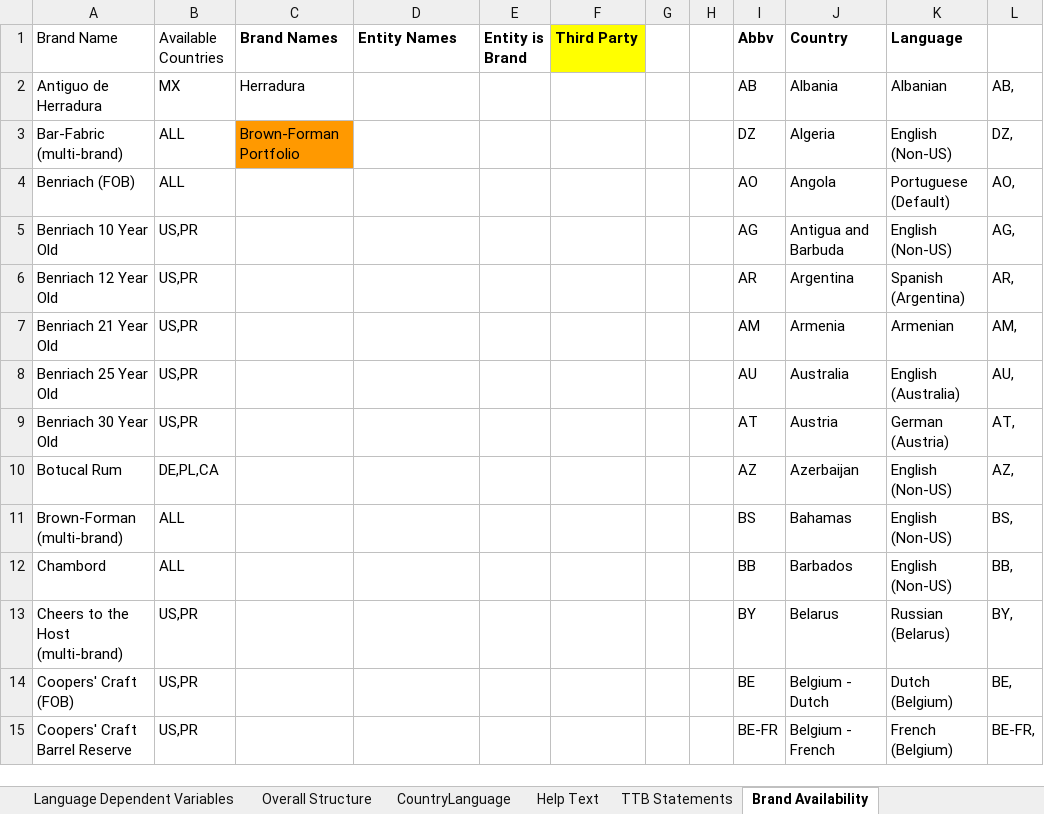
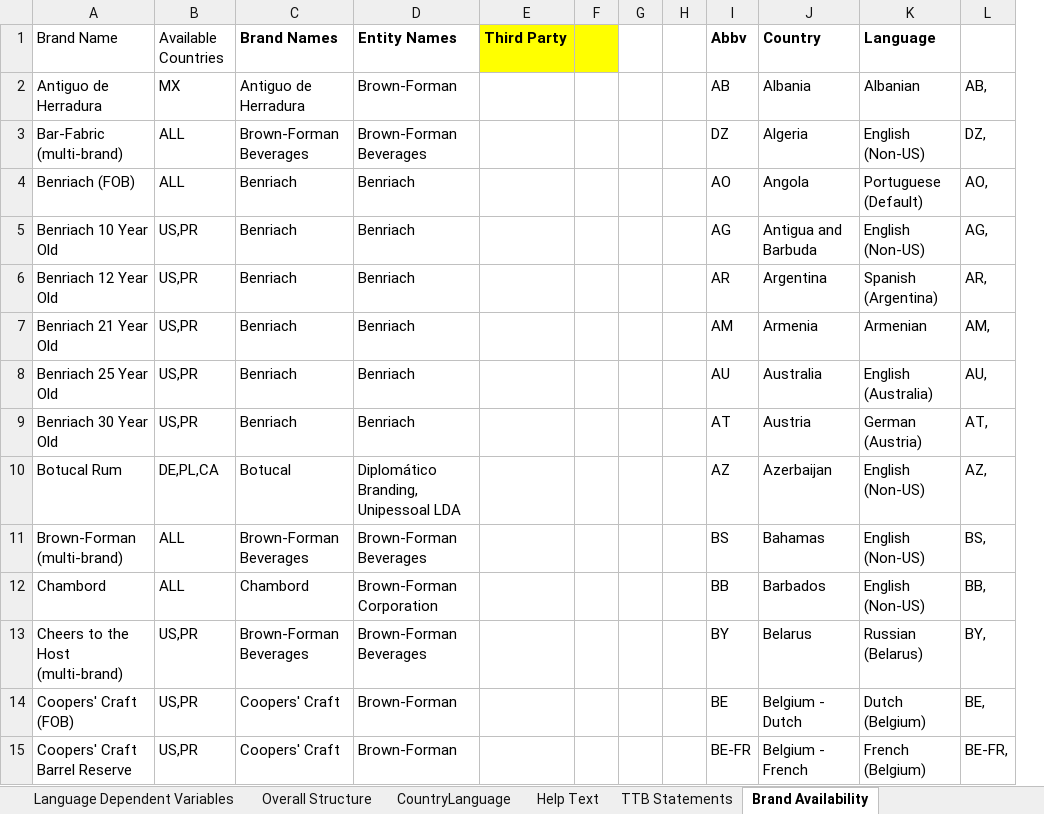
Before and after one commit to abhradipchoudhuri/digital-compliance-tool-2, an Excel workbook: data/templates/EXTERNAL__Trademark_Tool_Data_LCG_2_0.xlsx, sheet Brand Availability, drawn as a sheet; only a part is shown; values as stored, in another font and other column widths than the file's, no borders; charts and pictures not drawn; removed rows and columns are numbered as before the commit, all else as after; the diff covers the shown part only; the diff names each change by its address in the sheet, - before the commit and + after, or states it on an @@ line.

```diff
--- a/data/templates/EXTERNAL__Trademark_Tool_Data_LCG_2_0.xlsx (sheet Brand Availability)
+++ b/data/templates/EXTERNAL__Trademark_Tool_Data_LCG_2_0.xlsx (sheet Brand Availability)
-column E (Entity is Brand), empty
+column F, empty
-C2 (Brand Names): Herradura
+C2 (Brand Names): Antiguo de Herradura
-D2 (Entity Names): (empty)
+D2 (Entity Names): Brown-Forman
-C3 (Brand Names): Brown-Forman Portfolio
+C3 (Brand Names): Brown-Forman Beverages
-C3 fill: #FF9900
+C3 fill: none
-D3 (Entity Names): (empty)
+D3 (Entity Names): Brown-Forman Beverages
-C4:C9 (Brand Names): (empty)
+C4:C9 (Brand Names): Benriach
-D4:D9 (Entity Names): (empty)
+D4:D9 (Entity Names): Benriach
-C10 (Brand Names): (empty)
+C10 (Brand Names): Botucal
-D10 (Entity Names): (empty)
+D10 (Entity Names): Diplomático Branding, Unipessoal LDA
-C11 (Brand Names): (empty)
+C11 (Brand Names): Brown-Forman Beverages
-D11 (Entity Names): (empty)
+D11 (Entity Names): Brown-Forman Beverages
-C12 (Brand Names): (empty)
+C12 (Brand Names): Chambord
-D12 (Entity Names): (empty)
+D12 (Entity Names): Brown-Forman Corporation
-C13 (Brand Names): (empty)
+C13 (Brand Names): Brown-Forman Beverages
-D13 (Entity Names): (empty)
+D13 (Entity Names): Brown-Forman Beverages
-C14:C15 (Brand Names): (empty)
+C14:C15 (Brand Names): Coopers' Craft
-D14:D15 (Entity Names): (empty)
+D14:D15 (Entity Names): Brown-Forman
```
Also changed, not shown: 156 edited cells elsewhere in this sheet, 3 other files.
